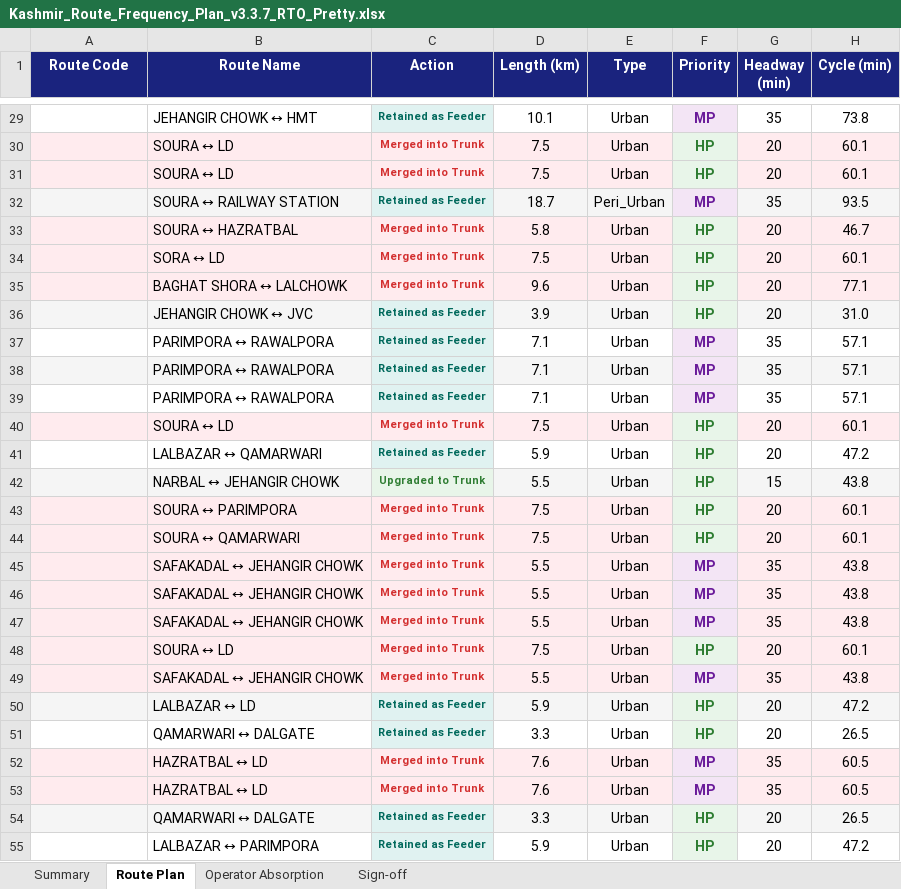
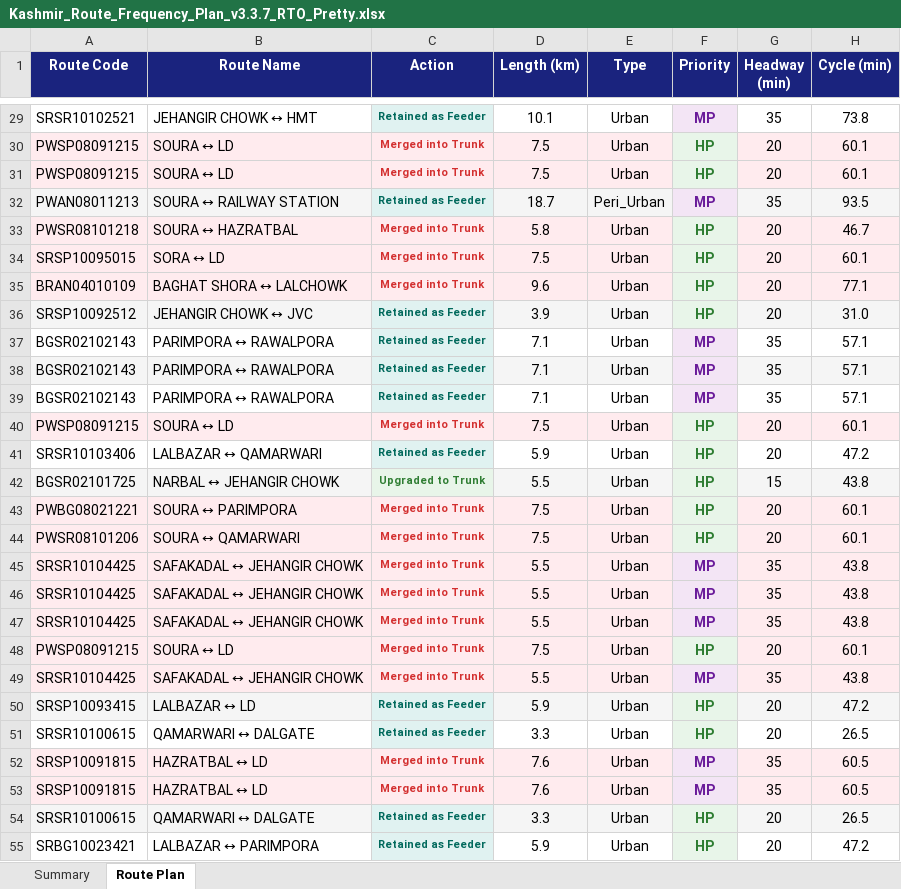
Before and after one commit to GrostesqueChip/bus-sathi-dashboard, an Excel workbook: public/route-rationalization-kashmir/Kashmir_Route_Frequency_Plan_v3.3.7_RTO_Pretty.xlsx, sheet Route Plan, drawn as a sheet; only a part is shown, gaps mark what is left out; values as stored, in another font and other column widths than the file's, no borders; the diff covers the shown part only; the diff names each change by its address in the sheet, - before the commit and + after, or states it on an @@ line.

```diff
--- a/public/route-rationalization-kashmir/Kashmir_Route_Frequency_Plan_v3.3.7_RTO_Pretty.xlsx (sheet Route Plan)
+++ b/public/route-rationalization-kashmir/Kashmir_Route_Frequency_Plan_v3.3.7_RTO_Pretty.xlsx (sheet Route Plan)
-sheet tab: Operator Absorption
-sheet tab: Sign-off
-A29 (Route Code): (empty)
+A29 (Route Code): SRSR10102521
-A30:A31 (Route Code): (empty)
+A30:A31 (Route Code): PWSP08091215
-A32 (Route Code): (empty)
+A32 (Route Code): PWAN08011213
-A33 (Route Code): (empty)
+A33 (Route Code): PWSR08101218
-A34 (Route Code): (empty)
+A34 (Route Code): SRSP10095015
-A35 (Route Code): (empty)
+A35 (Route Code): BRAN04010109
-A36 (Route Code): (empty)
+A36 (Route Code): SRSP10092512
-A37:A39 (Route Code): (empty)
+A37:A39 (Route Code): BGSR02102143
-A40 (Route Code): (empty)
+A40 (Route Code): PWSP08091215
-A41 (Route Code): (empty)
+A41 (Route Code): SRSR10103406
-A42 (Route Code): (empty)
+A42 (Route Code): BGSR02101725
-A43 (Route Code): (empty)
+A43 (Route Code): PWBG08021221
-A44 (Route Code): (empty)
+A44 (Route Code): PWSR08101206
-A45:A47 (Route Code): (empty)
+A45:A47 (Route Code): SRSR10104425
-A48 (Route Code): (empty)
+A48 (Route Code): PWSP08091215
-A49 (Route Code): (empty)
+A49 (Route Code): SRSR10104425
-A50 (Route Code): (empty)
+A50 (Route Code): SRSP10093415
-A51 (Route Code): (empty)
+A51 (Route Code): SRSR10100615
-A52:A53 (Route Code): (empty)
+A52:A53 (Route Code): SRSP10091815
-A54 (Route Code): (empty)
+A54 (Route Code): SRSR10100615
-A55 (Route Code): (empty)
+A55 (Route Code): SRBG10023421
```
Also changed, not shown: 315 edited cells elsewhere in this sheet, sheet Summary, public/route-rationalization-kashmir/Kashmir_Route_Frequency_Plan_v3.3.7_RTO.xlsx, public/route-rationalization-kashmir/Kashmir_Route_Frequency_Plan_v3.xlsx, 5 other files.
